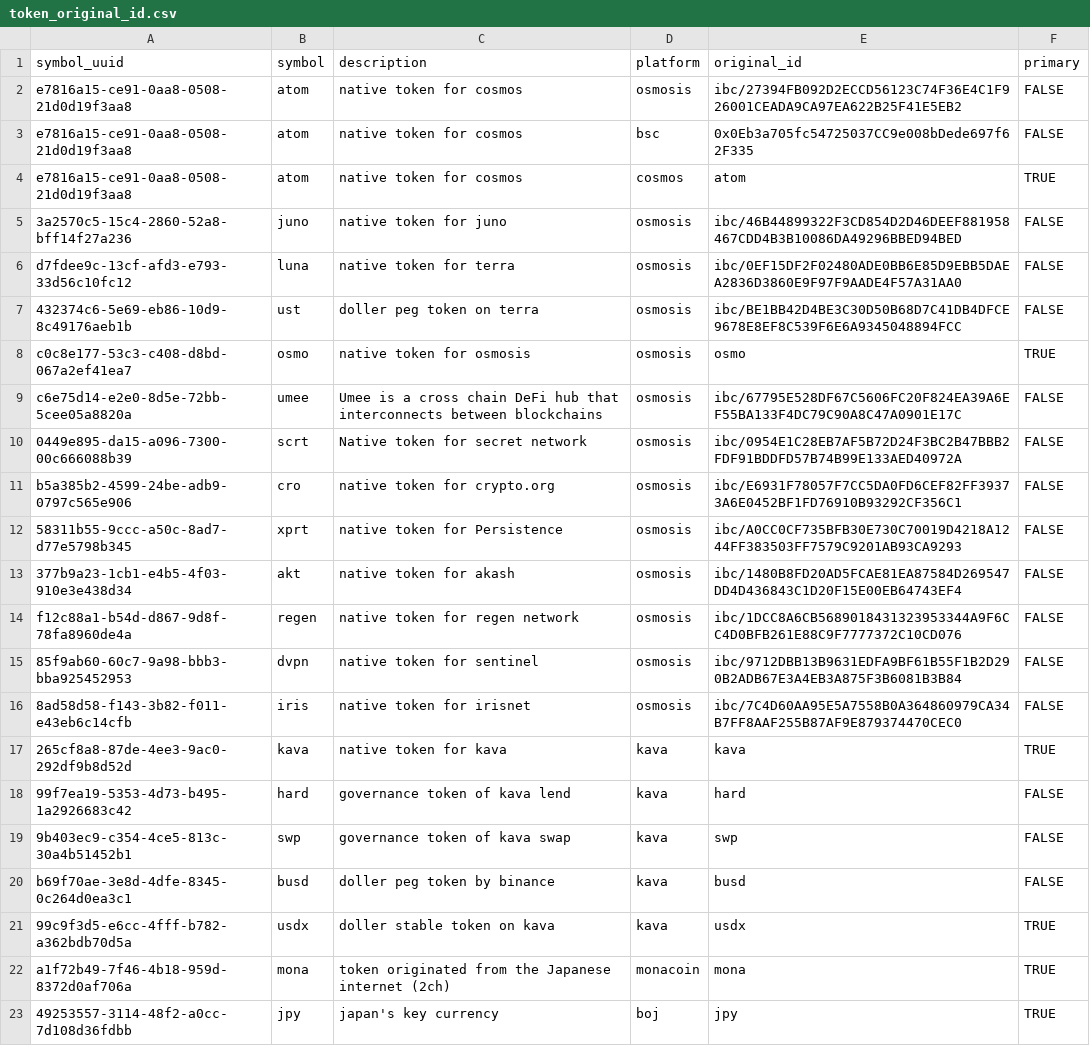
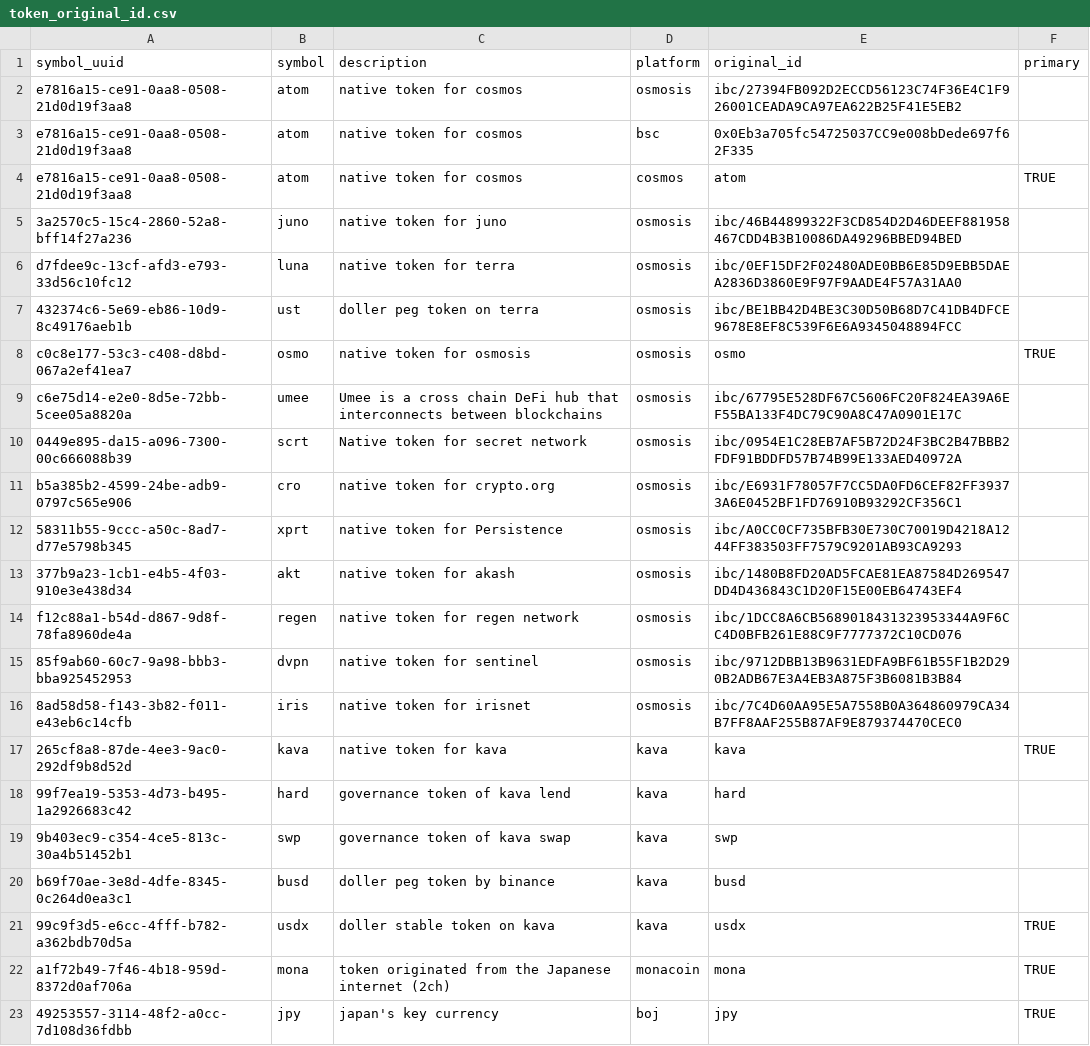
Before and after one commit to ca3-caaip/token_original_id, a CSV file: token_original_id.csv, drawn as a sheet; only a part is shown.

Commit message:
feat: delete false

```diff
--- a/token_original_id.csv
+++ b/token_original_id.csv
@@ -1,21 +1,21 @@
 symbol_uuid,symbol,description,platform,original_id,primary
-e7816a15-ce91-0aa8-0508-21d0d19f3aa8,atom,native token for cosmos,osmosis,ibc/27394FB092D2ECCD56123C74F36E4C1F926001CEADA9CA97EA622B25F41E5EB2,FALSE
-e7816a15-ce91-0aa8-0508-21d0d19f3aa8,atom,native token for cosmos,bsc,0x0Eb3a705fc54725037CC9e008bDede697f62F335,FALSE
+e7816a15-ce91-0aa8-0508-21d0d19f3aa8,atom,native token for cosmos,osmosis,ibc/27394FB092D2ECCD56123C74F36E4C1F926001CEADA9CA97EA622B25F41E5EB2,
+e7816a15-ce91-0aa8-0508-21d0d19f3aa8,atom,native token for cosmos,bsc,0x0Eb3a705fc54725037CC9e008bDede697f62F335,
 e7816a15-ce91-0aa8-0508-21d0d19f3aa8,atom,native token for cosmos,cosmos,atom,TRUE
-3a2570c5-15c4-2860-52a8-bff14f27a236,juno,native token for juno,osmosis,ibc/46B44899322F3CD854D2D46DEEF881958467CDD4B3B10086DA49296BBED94BED,FALSE
-d7fdee9c-13cf-afd3-e793-33d56c10fc12,luna,native token for terra,osmosis,ibc/0EF15DF2F02480ADE0BB6E85D9EBB5DAEA2836D3860E9F97F9AADE4F57A31AA0,FALSE
-432374c6-5e69-eb86-10d9-8c49176aeb1b,ust,doller peg token on terra,osmosis,ibc/BE1BB42D4BE3C30D50B68D7C41DB4DFCE9678E8EF8C539F6E6A9345048894FCC,FALSE
+3a2570c5-15c4-2860-52a8-bff14f27a236,juno,native token for juno,osmosis,ibc/46B44899322F3CD854D2D46DEEF881958467CDD4B3B10086DA49296BBED94BED,
+d7fdee9c-13cf-afd3-e793-33d56c10fc12,luna,native token for terra,osmosis,ibc/0EF15DF2F02480ADE0BB6E85D9EBB5DAEA2836D3860E9F97F9AADE4F57A31AA0,
+432374c6-5e69-eb86-10d9-8c49176aeb1b,ust,doller peg token on terra,osmosis,ibc/BE1BB42D4BE3C30D50B68D7C41DB4DFCE9678E8EF8C539F6E6A9345048894FCC,
 c0c8e177-53c3-c408-d8bd-067a2ef41ea7,osmo,native token for osmosis,osmosis,osmo,TRUE
-c6e75d14-e2e0-8d5e-72bb-5cee05a8820a,umee,Umee is a cross chain DeFi hub that interconnects between blockchains,osmosis,ibc/67795E528DF67C5606FC20F824EA39A6EF55BA133F4DC79C90A8C47A0901E17C,FALSE
-0449e895-da15-a096-7300-00c666088b39,scrt,Native token for secret network,osmosis,ibc/0954E1C28EB7AF5B72D24F3BC2B47BBB2FDF91BDDFD57B74B99E133AED40972A,FALSE
-b5a385b2-4599-24be-adb9-0797c565e906,cro,native token for crypto.org,osmosis,ibc/E6931F78057F7CC5DA0FD6CEF82FF39373A6E0452BF1FD76910B93292CF356C1,FALSE
-58311b55-9ccc-a50c-8ad7-d77e5798b345,xprt,native token for Persistence,osmosis,ibc/A0CC0CF735BFB30E730C70019D4218A1244FF383503FF7579C9201AB93CA9293,FALSE
-377b9a23-1cb1-e4b5-4f03-910e3e438d34,akt,native token for akash,osmosis,ibc/1480B8FD20AD5FCAE81EA87584D269547DD4D436843C1D20F15E00EB64743EF4,FALSE
-f12c88a1-b54d-d867-9d8f-78fa8960de4a,regen,native token for regen network,osmosis,ibc/1DCC8A6CB5689018431323953344A9F6CC4D0BFB261E88C9F7777372C10CD076,FALSE
-85f9ab60-60c7-9a98-bbb3-bba925452953,dvpn,native token for sentinel,osmosis,ibc/9712DBB13B9631EDFA9BF61B55F1B2D290B2ADB67E3A4EB3A875F3B6081B3B84,FALSE
-8ad58d58-f143-3b82-f011-e43eb6c14cfb,iris,native token for irisnet,osmosis,ibc/7C4D60AA95E5A7558B0A364860979CA34B7FF8AAF255B87AF9E879374470CEC0,FALSE
+c6e75d14-e2e0-8d5e-72bb-5cee05a8820a,umee,Umee is a cross chain DeFi hub that interconnects between blockchains,osmosis,ibc/67795E528DF67C5606FC20F824EA39A6EF55BA133F4DC79C90A8C47A0901E17C,
+0449e895-da15-a096-7300-00c666088b39,scrt,Native token for secret network,osmosis,ibc/0954E1C28EB7AF5B72D24F3BC2B47BBB2FDF91BDDFD57B74B99E133AED40972A,
+b5a385b2-4599-24be-adb9-0797c565e906,cro,native token for crypto.org,osmosis,ibc/E6931F78057F7CC5DA0FD6CEF82FF39373A6E0452BF1FD76910B93292CF356C1,
+58311b55-9ccc-a50c-8ad7-d77e5798b345,xprt,native token for Persistence,osmosis,ibc/A0CC0CF735BFB30E730C70019D4218A1244FF383503FF7579C9201AB93CA9293,
+377b9a23-1cb1-e4b5-4f03-910e3e438d34,akt,native token for akash,osmosis,ibc/1480B8FD20AD5FCAE81EA87584D269547DD4D436843C1D20F15E00EB64743EF4,
+f12c88a1-b54d-d867-9d8f-78fa8960de4a,regen,native token for regen network,osmosis,ibc/1DCC8A6CB5689018431323953344A9F6CC4D0BFB261E88C9F7777372C10CD076,
+85f9ab60-60c7-9a98-bbb3-bba925452953,dvpn,native token for sentinel,osmosis,ibc/9712DBB13B9631EDFA9BF61B55F1B2D290B2ADB67E3A4EB3A875F3B6081B3B84,
+8ad58d58-f143-3b82-f011-e43eb6c14cfb,iris,native token for irisnet,osmosis,ibc/7C4D60AA95E5A7558B0A364860979CA34B7FF8AAF255B87AF9E879374470CEC0,
 265cf8a8-87de-4ee3-9ac0-292df9b8d52d,kava,native token for kava,kava,kava,TRUE
-99f7ea19-5353-4d73-b495-1a2926683c42,hard,governance token of kava lend,kava,hard,FALSE
-9b403ec9-c354-4ce5-813c-30a4b51452b1,swp,governance token of kava swap,kava,swp,FALSE
-b69f70ae-3e8d-4dfe-8345-0c264d0ea3c1,busd,doller peg token by binance,kava,busd,FALSE
+99f7ea19-5353-4d73-b495-1a2926683c42,hard,governance token of kava lend,kava,hard,
+9b403ec9-c354-4ce5-813c-30a4b51452b1,swp,governance token of kava swap,kava,swp,
+b69f70ae-3e8d-4dfe-8345-0c264d0ea3c1,busd,doller peg token by binance,kava,busd,
 99c9f3d5-e6cc-4fff-b782-a362bdb70d5a,usdx,doller stable token on kava,kava,usdx,TRUE
```
